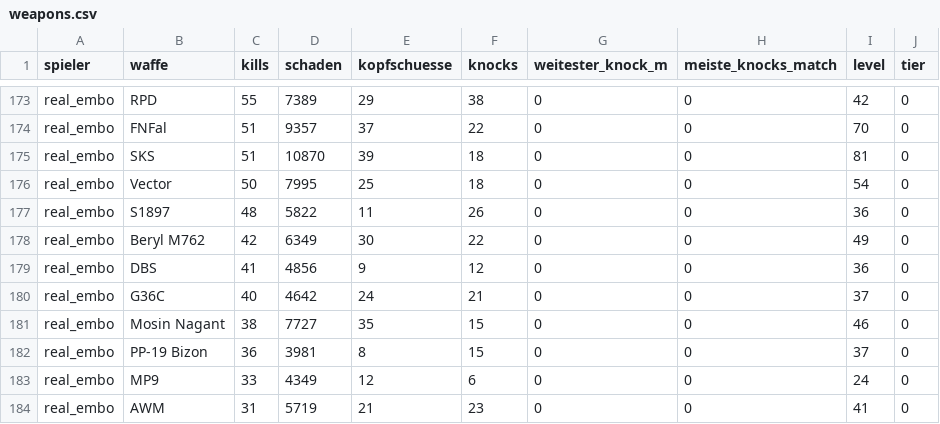
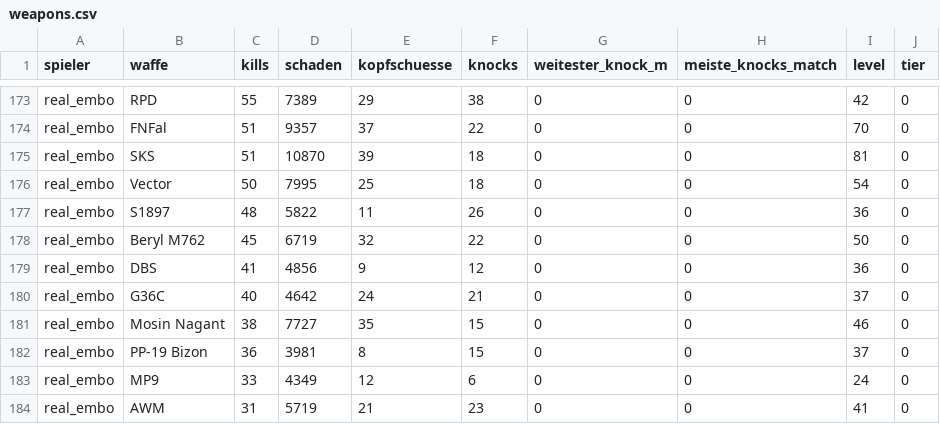
Before and after one commit to realembo88/S-404, a CSV file: weapons.csv, drawn as a sheet; only a part is shown, gaps mark what is left out.

```diff
--- a/weapons.csv
+++ b/weapons.csv
@@ -177,3 +177,3 @@ real_embo;Vector;50;7995;25;18;0;0;54;0
 real_embo;S1897;48;5822;11;26;0;0;36;0
-real_embo;Beryl M762;42;6349;30;22;0;0;49;0
+real_embo;Beryl M762;45;6719;32;22;0;0;50;0
 real_embo;DBS;41;4856;9;12;0;0;36;0
```
Also changed, not shown: pubg_matches.csv, 1 other file.
